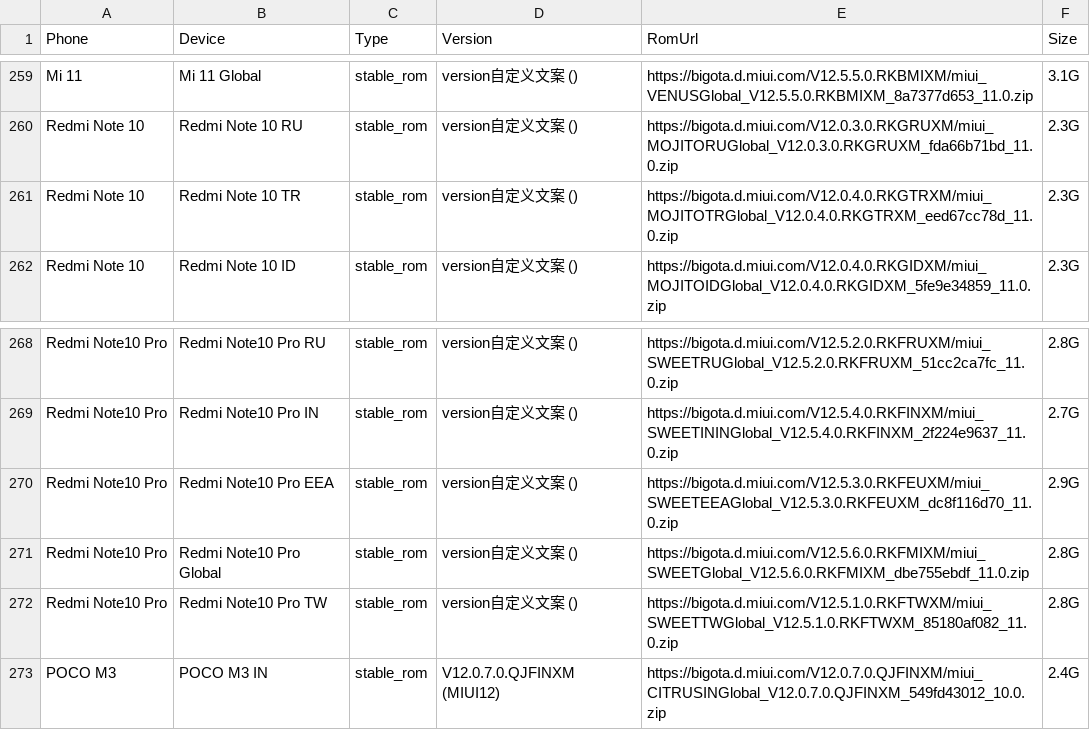
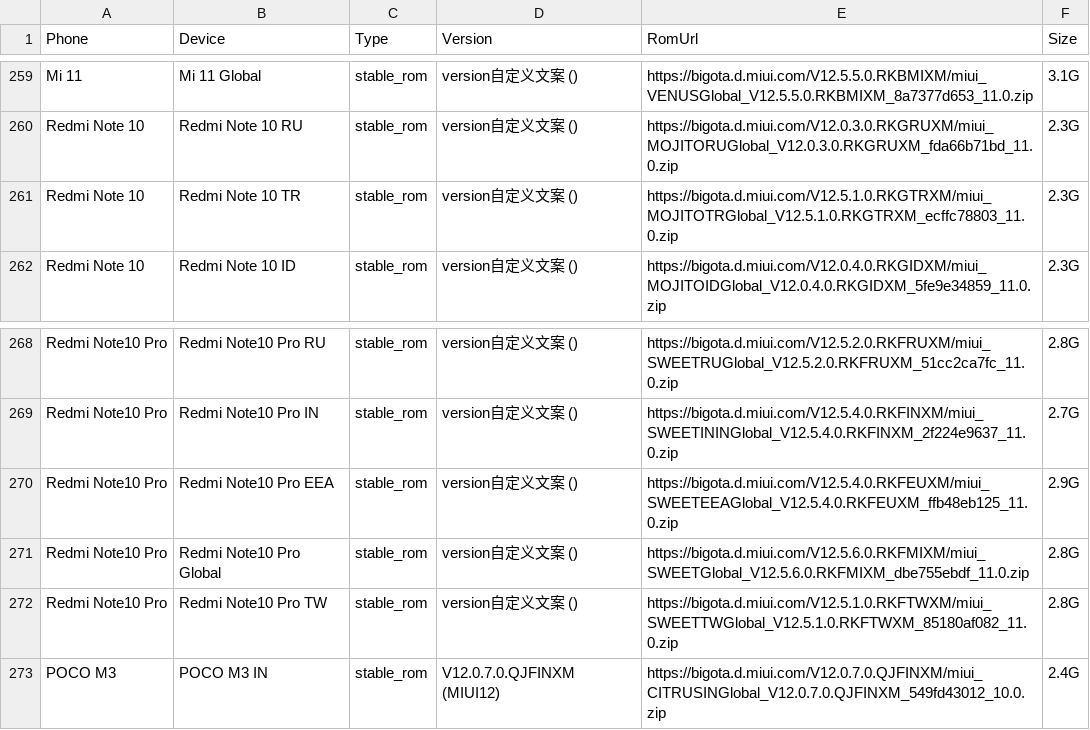
Before and after one commit to wuxianlin/get_android_data, a CSV file: data/miui_global_rom.csv, drawn as a sheet; only a part is shown, gaps mark what is left out.

```diff
--- a/data/miui_global_rom.csv
+++ b/data/miui_global_rom.csv
@@ -260,3 +260,3 @@ Mi 11,Mi 11 Global,stable_rom,version自定义文案 (),https://bigota.d.miui.co
 Redmi Note 10,Redmi Note 10 RU,stable_rom,version自定义文案 (),https://bigota.d.miui.com/V12.0.3.0.RKGRUXM/miui_MOJITORUGlobal_V12.0.3.0.RKGRUXM_fda66b71bd_11.0.zip,2.3G
-Redmi Note 10,Redmi Note 10 TR,stable_rom,version自定义文案 (),https://bigota.d.miui.com/V12.0.4.0.RKGTRXM/miui_MOJITOTRGlobal_V12.0.4.0.RKGTRXM_eed67cc78d_11.0.zip,2.3G
+Redmi Note 10,Redmi Note 10 TR,stable_rom,version自定义文案 (),https://bigota.d.miui.com/V12.5.1.0.RKGTRXM/miui_MOJITOTRGlobal_V12.5.1.0.RKGTRXM_ecffc78803_11.0.zip,2.3G
 Redmi Note 10,Redmi Note 10 ID,stable_rom,version自定义文案 (),https://bigota.d.miui.com/V12.0.4.0.RKGIDXM/miui_MOJITOIDGlobal_V12.0.4.0.RKGIDXM_5fe9e34859_11.0.zip,2.3G
@@ -269,3 +269,3 @@ Redmi Note10 Pro,Redmi Note10 Pro RU,stable_rom,version自定义文案 (),https:
 Redmi Note10 Pro,Redmi Note10 Pro IN,stable_rom,version自定义文案 (),https://bigota.d.miui.com/V12.5.4.0.RKFINXM/miui_SWEETININGlobal_V12.5.4.0.RKFINXM_2f224e9637_11.0.zip,2.7G
-Redmi Note10 Pro,Redmi Note10 Pro EEA,stable_rom,version自定义文案 (),https://bigota.d.miui.com/V12.5.3.0.RKFEUXM/miui_SWEETEEAGlobal_V12.5.3.0.RKFEUXM_dc8f116d70_11.0.zip,2.9G
+Redmi Note10 Pro,Redmi Note10 Pro EEA,stable_rom,version自定义文案 (),https://bigota.d.miui.com/V12.5.4.0.RKFEUXM/miui_SWEETEEAGlobal_V12.5.4.0.RKFEUXM_ffb48eb125_11.0.zip,2.9G
 Redmi Note10 Pro,Redmi Note10 Pro Global,stable_rom,version自定义文案 (),https://bigota.d.miui.com/V12.5.6.0.RKFMIXM/miui_SWEETGlobal_V12.5.6.0.RKFMIXM_dbe755ebdf_11.0.zip,2.8G
```
Also changed, not shown: data/flyme_rom.csv.
